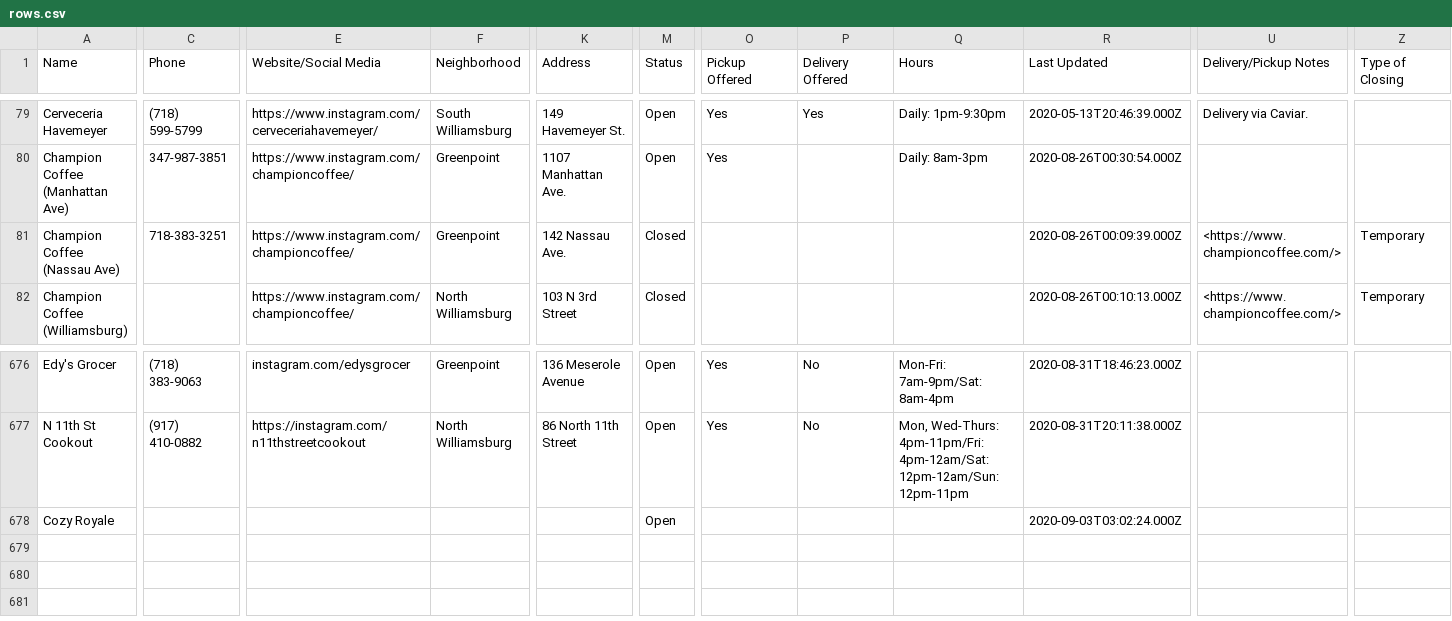
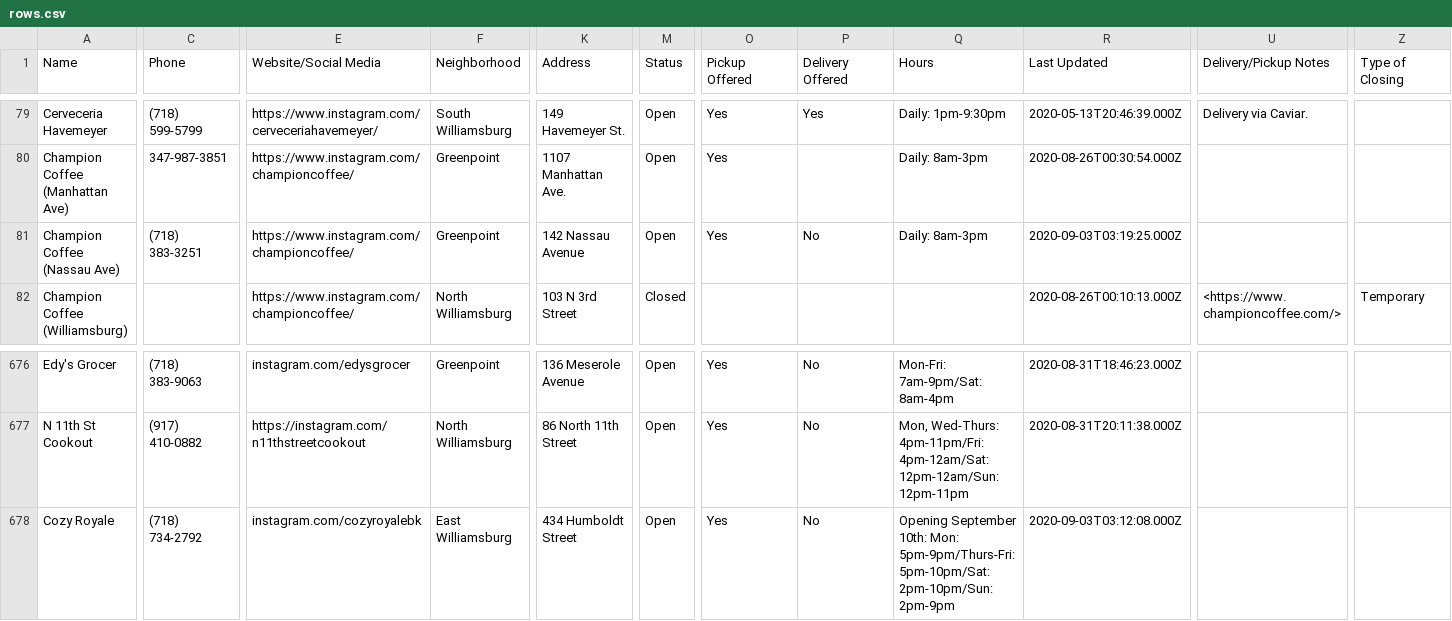
Before and after one commit to BetaNYC/open-business-directory, a CSV file: data/rows.csv, drawn as a sheet; only a part is shown, gaps mark what is left out; the diff covers the shown part only; the diff names each change by its address in the sheet, - before the commit and + after, or states it on an @@ line.

Commit message:
Update rows.csv

```diff
--- a/data/rows.csv
+++ b/data/rows.csv
-C81 (Phone): 718-383-3251
+C81 (Phone): (718) 383-3251
-K81 (Address): 142 Nassau Ave.
+K81 (Address): 142 Nassau Avenue
-M81 (Status): Closed
+M81 (Status): Open
-O81 (Pickup Offered): (empty)
+O81 (Pickup Offered): Yes
-P81 (Delivery Offered): (empty)
+P81 (Delivery Offered): No
-Q81 (Hours): (empty)
+Q81 (Hours): Daily: 8am-3pm
-R81 (Last Updated): 2020-08-26T00:09:39.000Z
+R81 (Last Updated): 2020-09-03T03:19:25.000Z
-U81 (Delivery/Pickup Notes): <https://www.championcoffee.com/>
+U81 (Delivery/Pickup Notes): (empty)
-Z81 (Type of Closing): Temporary
+Z81 (Type of Closing): (empty)
-C678 (Phone): (empty)
+C678 (Phone): (718) 734-2792
-E678 (Website/Social Media): (empty)
+E678 (Website/Social Media): instagram.com/cozyroyalebk
-F678 (Neighborhood): (empty)
+F678 (Neighborhood): East Williamsburg
-K678 (Address): (empty)
+K678 (Address): 434 Humboldt Street
-O678 (Pickup Offered): (empty)
+O678 (Pickup Offered): Yes
-P678 (Delivery Offered): (empty)
+P678 (Delivery Offered): No
-Q678 (Hours): (empty)
+Q678 (Hours): Opening September 10th: Mon: 5pm-9pm/Thurs-Fri: 5pm-10pm/Sat: 2pm-10pm/Sun: 2pm-9pm
-R678 (Last Updated): 2020-09-03T03:02:24.000Z
+R678 (Last Updated): 2020-09-03T03:12:08.000Z
```
Also changed, not shown: 4 edited cells elsewhere in this file.
